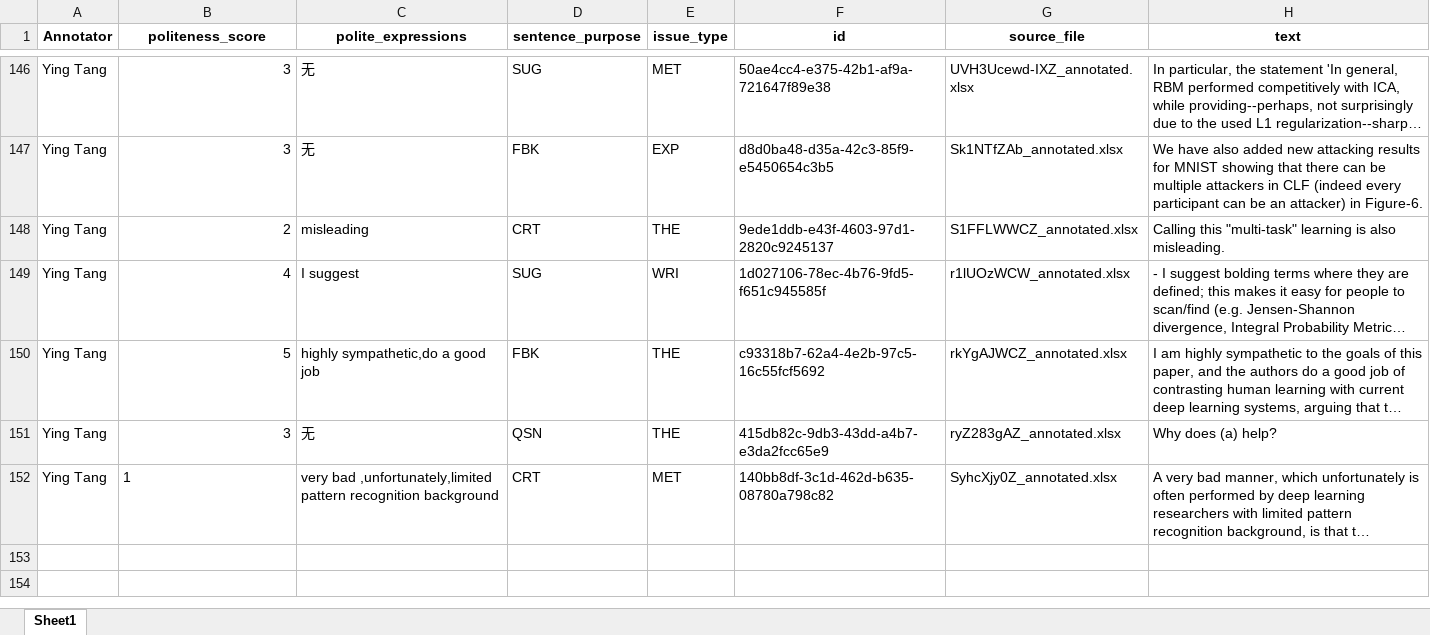
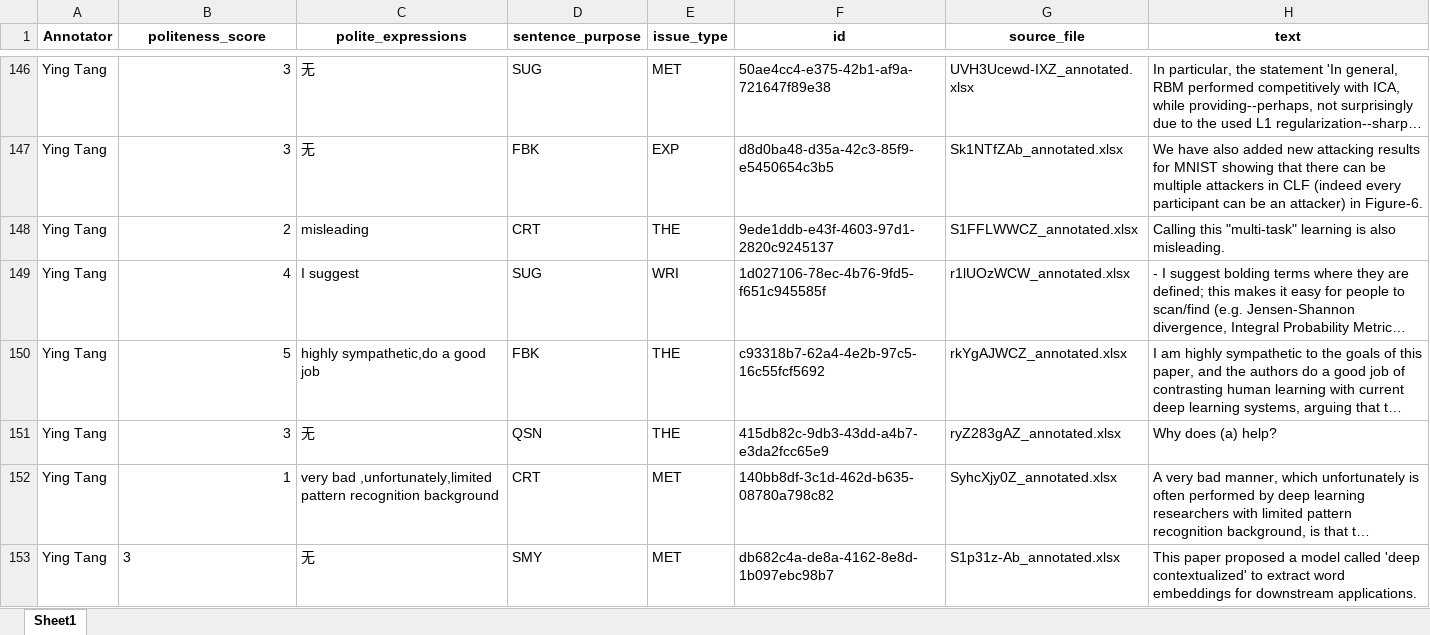
Before and after one commit to pariskang/CMLM-WangShuhe, an Excel workbook: annotations/Ying Tang_20240726_024005.xlsx, sheet Sheet1, drawn as a sheet; only a part is shown, gaps mark what is left out; long unchanged cells end in …; values as stored, in another font and other column widths than the file's, no borders; the diff names each change by its address in the sheet, - before the commit and + after, or states it on an @@ line.

Commit message:
Update annotations for Ying Tang

```diff
--- a/annotations/Ying Tang_20240726_024005.xlsx (sheet Sheet1)
+++ b/annotations/Ying Tang_20240726_024005.xlsx (sheet Sheet1)
-B152 alignment: left
+B152 alignment: right
+row 153: Ying Tang | 3 | 无 | SMY | MET | db682c4a-de8a-4162-8e8d-1b097ebc98b7 | S1p31z-Ab_annotated.xlsx | This paper proposed a model called 'deep contextualized' to extract word embeddings for downstream applications.
```
